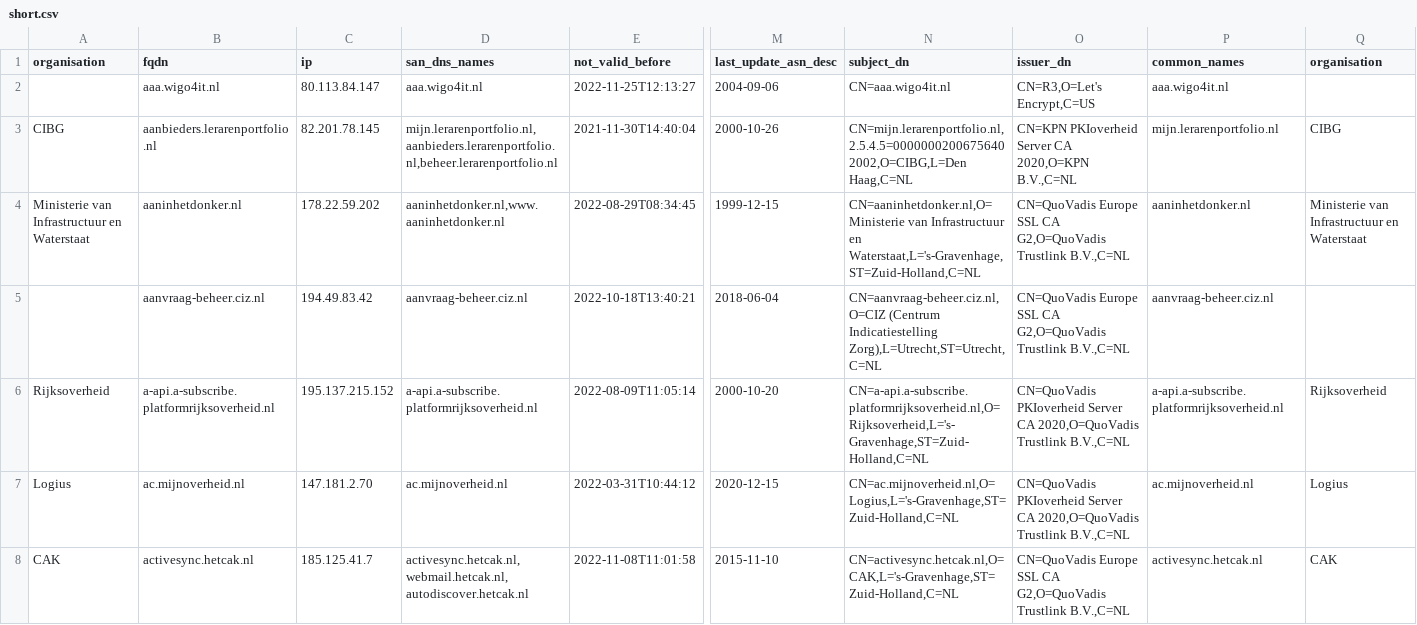
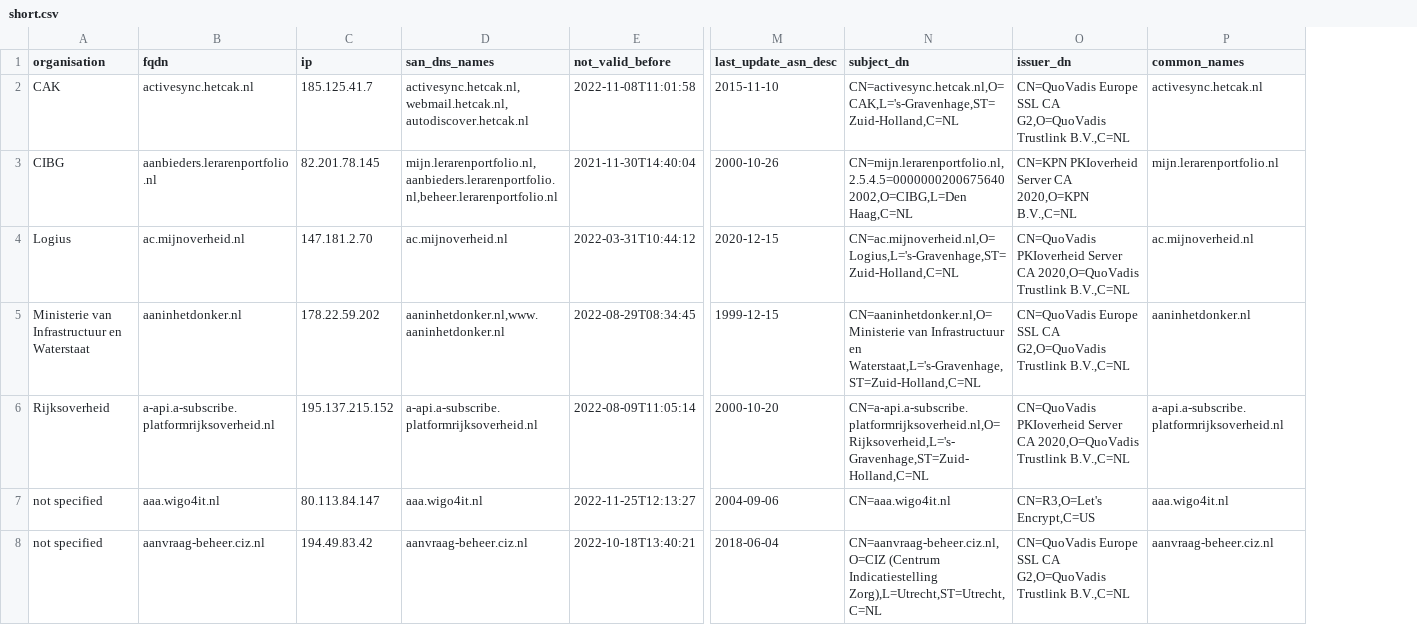
Before and after one commit to okoeroo/pkioverheidfinale, a CSV file: samples/short.csv, drawn as a sheet; only a part is shown, gaps mark what is left out; removed rows and columns are numbered as before the commit, all else as after; rows hold the shown columns only; the diff names each change by its address in the sheet, - before the commit and + after, or states it on an @@ line.

Commit message:
Change output order.

```diff
--- a/samples/short.csv
+++ b/samples/short.csv
-column Q (organisation), rows 3-4: CIBG | Ministerie van Infrastructuur en Waterstaat; row 6: Rijksoverheid
-row 2:  | aaa.wigo4it.nl | 80.113.84.147 | aaa.wigo4it.nl | 2022-11-25T12:13:27 | 2004-09-06 | CN=aaa.wigo4it.nl | CN=R3,O=Let's Encrypt,C=US | aaa.wigo4it.nl
@@ row 8 moved to row 2: CAK @@
@@ row 7 moved to row 4: Logius @@
-row 5:  | aanvraag-beheer.ciz.nl | 194.49.83.42 | aanvraag-beheer.ciz.nl | 2022-10-18T13:40:21 | 2018-06-04 | CN=aanvraag-beheer.ciz.nl,O=CIZ (Centrum Indicatiestelling Zorg),L=Utrecht,ST=Utrecht,C=NL | CN=QuoVadis Europe SSL CA G2,O=QuoVadis Trustlink B.V.,C=NL | aanvraag-beheer.ciz.nl
+row 7: not specified | aaa.wigo4it.nl | 80.113.84.147 | aaa.wigo4it.nl | 2022-11-25T12:13:27 | 2004-09-06 | CN=aaa.wigo4it.nl | CN=R3,O=Let's Encrypt,C=US | aaa.wigo4it.nl
+row 8: not specified | aanvraag-beheer.ciz.nl | 194.49.83.42 | aanvraag-beheer.ciz.nl | 2022-10-18T13:40:21 | 2018-06-04 | CN=aanvraag-beheer.ciz.nl,O=CIZ (Centrum Indicatiestelling Zorg),L=Utrecht,ST=Utrecht,C=NL | CN=QuoVadis Europe SSL CA G2,O=QuoVadis Trustlink B.V.,C=NL | aanvraag-beheer.ciz.nl
```
